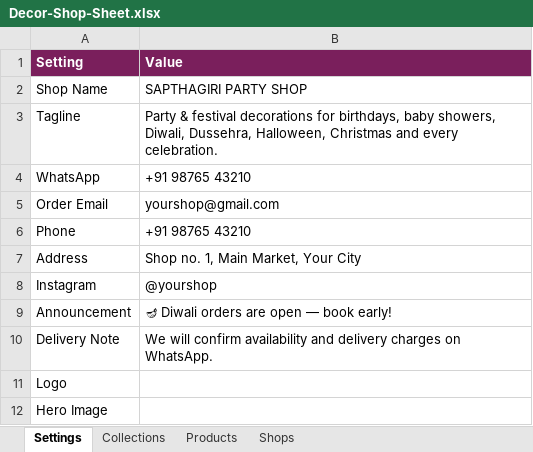
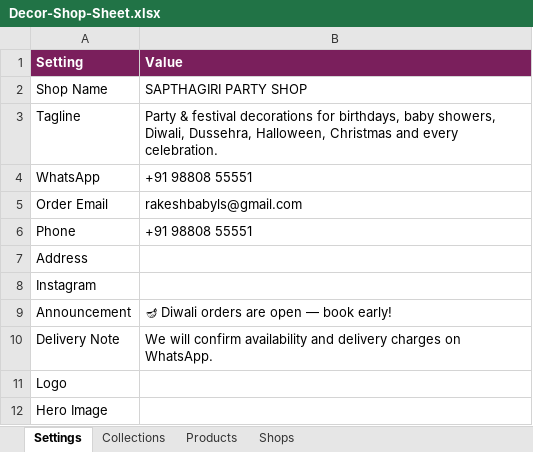
Before and after one commit to snigdhrn06-lab/Claude-start, an Excel workbook: decor-shop/sheet-template/Decor-Shop-Sheet.xlsx, sheet Settings, drawn as a sheet; values as stored, in another font and other column widths than the file's, no borders; the diff names each change by its address in the sheet, - before the commit and + after, or states it on an @@ line.

```diff
--- a/decor-shop/sheet-template/Decor-Shop-Sheet.xlsx (sheet Settings)
+++ b/decor-shop/sheet-template/Decor-Shop-Sheet.xlsx (sheet Settings)
-B4 (Value): +91 98765 43210
+B4 (Value): +91 98808 55551
-B5 (Value): yourshop@gmail.com
+B5 (Value): rakeshbabyls@gmail.com
-B6 (Value): +91 98765 43210
+B6 (Value): +91 98808 55551
-B7 (Value): Shop no. 1, Main Market, Your City
+B7 (Value): (empty)
-B8 (Value): @yourshop
+B8 (Value): (empty)
```
Also changed, not shown: sheet Shops, 4 other files.
